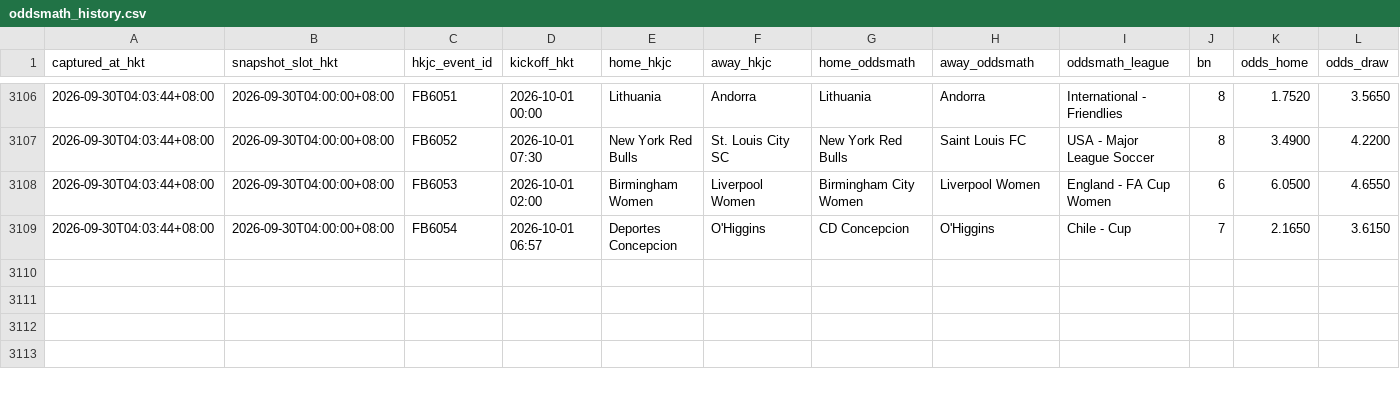
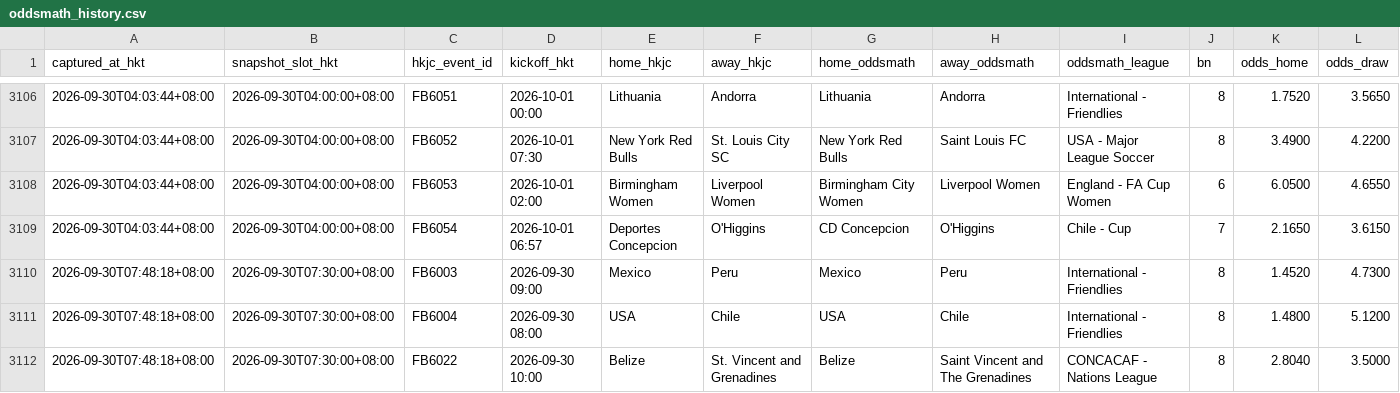
Before and after one commit to sargesticky-code/football-fast-tracker, a CSV file: data/oddsmath_history.csv, drawn as a sheet; only a part is shown, gaps mark what is left out; rows hold the shown columns only; the diff names each change by its address in the sheet, - before the commit and + after, or states it on an @@ line.

```diff
--- a/data/oddsmath_history.csv
+++ b/data/oddsmath_history.csv
+row 3110: 2026-09-30T07:48:18+08:00 | 2026-09-30T07:30:00+08:00 | FB6003 | 2026-09-30 09:00 | Mexico | Peru | Mexico | Peru | International - Friendlies | 8 | 1.4520 | 4.7300
+row 3111: 2026-09-30T07:48:18+08:00 | 2026-09-30T07:30:00+08:00 | FB6004 | 2026-09-30 08:00 | USA | Chile | USA | Chile | International - Friendlies | 8 | 1.4800 | 5.1200
+row 3112: 2026-09-30T07:48:18+08:00 | 2026-09-30T07:30:00+08:00 | FB6022 | 2026-09-30 10:00 | Belize | St. Vincent and Grenadines | Belize | Saint Vincent and The Grenadines | CONCACAF - Nations League | 8 | 2.8040 | 3.5000
```
Also changed, not shown: data/odds_movement.csv, data/oddsmath_current.csv.
